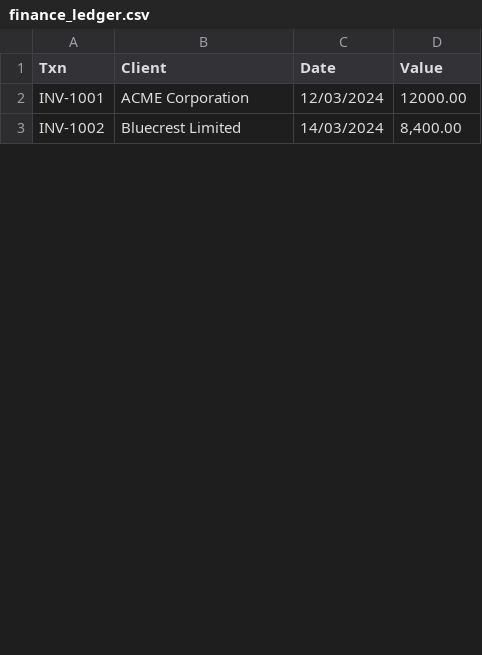
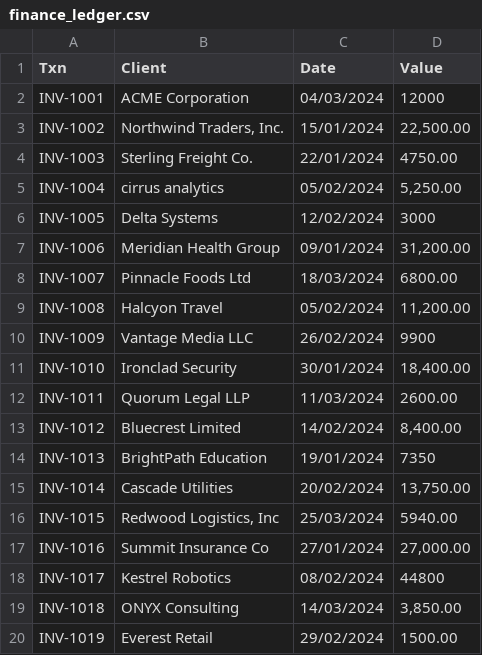
Before and after one commit to NewAi25/deskbench, a CSV file: tasks/T02-spreadsheet-reconciliation/artifacts/finance_ledger.csv, drawn as a sheet; only a part is shown; the diff covers the shown part only.

```diff
--- a/tasks/T02-spreadsheet-reconciliation/artifacts/finance_ledger.csv
+++ b/tasks/T02-spreadsheet-reconciliation/artifacts/finance_ledger.csv
@@ -1,3 +1,20 @@
 Txn,Client,Date,Value
-INV-1001,ACME Corporation,12/03/2024,12000.00
-INV-1002,Bluecrest Limited ,14/03/2024,"8,400.00"
+INV-1001,ACME Corporation,04/03/2024,12000
+INV-1002,"Northwind Traders, Inc.",15/01/2024,"22,500.00"
+INV-1003,Sterling Freight Co.,22/01/2024,4750.00
+INV-1004,cirrus analytics,05/02/2024,"5,250.00"
+INV-1005,Delta Systems,12/02/2024,3000
+INV-1006,Meridian Health Group,09/01/2024,"31,200.00"
+INV-1007,Pinnacle Foods Ltd,18/03/2024,6800.00
+INV-1008,Halcyon Travel,05/02/2024,"11,200.00"
+INV-1009,Vantage Media LLC,26/02/2024,9900
+INV-1010,Ironclad Security,30/01/2024,"18,400.00"
+INV-1011,Quorum Legal LLP,11/03/2024,2600.00
+INV-1012,Bluecrest Limited ,14/02/2024,"8,400.00"
+INV-1013,BrightPath Education,19/01/2024,7350
+INV-1014,Cascade Utilities,20/02/2024,"13,750.00"
+INV-1015,"Redwood Logistics, Inc",25/03/2024,5940.00
+INV-1016,Summit Insurance Co,27/01/2024,"27,000.00"
+INV-1017,Kestrel Robotics,08/02/2024,44800
+INV-1018,ONYX Consulting,14/03/2024,"3,850.00"
+INV-1019,Everest Retail,29/02/2024,1500.00
```
Also changed, not shown: 8 added rows, 3 removed rows and 2 edited cells elsewhere in this file, tasks/T02-spreadsheet-reconciliation/artifacts/crm_export.csv, tasks/T02c-spreadsheet-reconciliation/artifacts/crm_export.csv, 8 other files.
